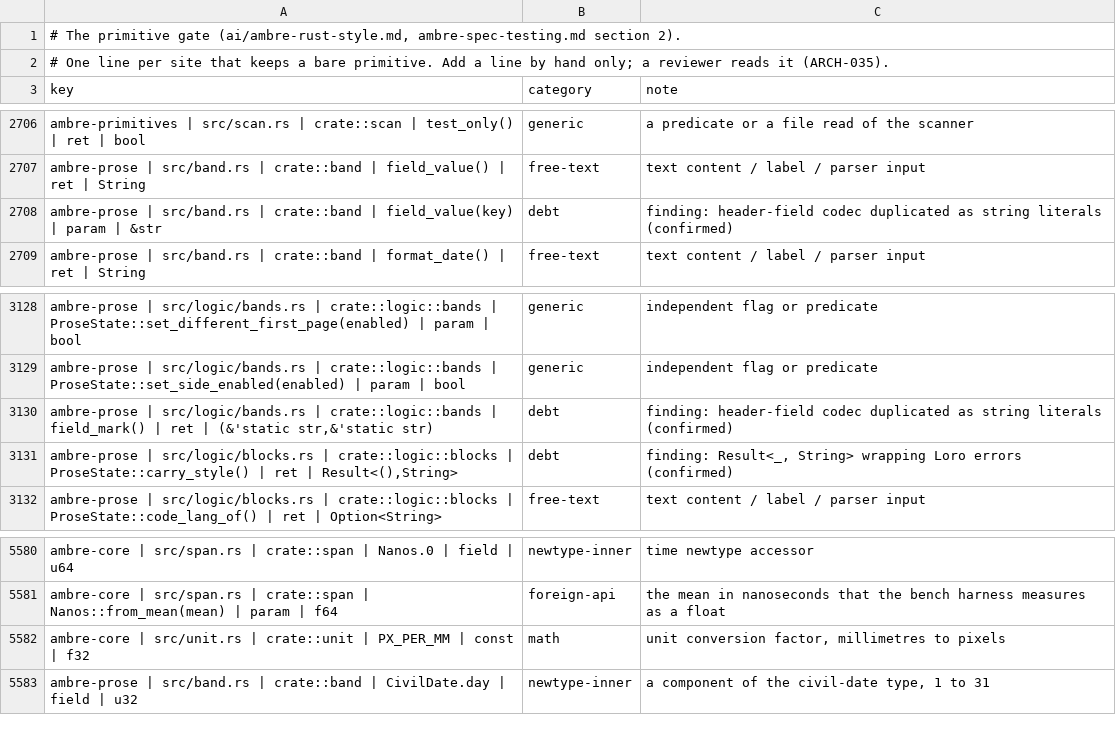
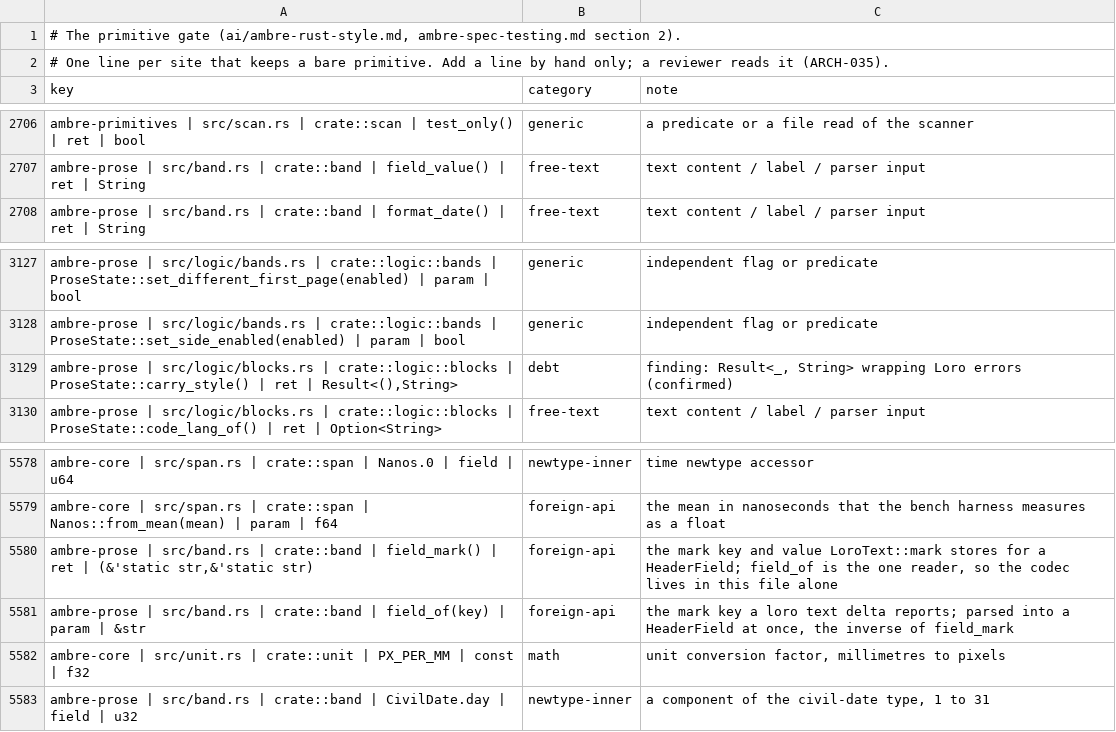
Before and after one commit to ambre-suite/ambre, a TSV file: specs/1-Foundations/ambre-primitives.tsv, drawn as a sheet; only a part is shown, gaps mark what is left out; removed rows and columns are numbered as before the commit, all else as after; the diff names each change by its address in the sheet, - before the commit and + after, or states it on an @@ line.

```diff
--- a/specs/1-Foundations/ambre-primitives.tsv
+++ b/specs/1-Foundations/ambre-primitives.tsv
-row 2708: ambre-prose | src/band.rs | crate::band | field_value(key) | param | &str | debt | finding: header-field codec duplicated as string literals (confirmed)
-row 3130: ambre-prose | src/logic/bands.rs | crate::logic::bands | field_mark() | ret | (&'static str,&'static str) | debt | finding: header-field codec duplicated as string literals (confirmed)
+row 5580: ambre-prose | src/band.rs | crate::band | field_mark() | ret | (&'static str,&'static str) | foreign-api | the mark key and value LoroText::mark stores for a HeaderField; field_of is the one reader, so the codec lives in this file alone
+row 5581: ambre-prose | src/band.rs | crate::band | field_of(key) | param | &str | foreign-api | the mark key a loro text delta reports; parsed into a HeaderField at once, the inverse of field_mark
```
Also changed, not shown: 2 other files.
